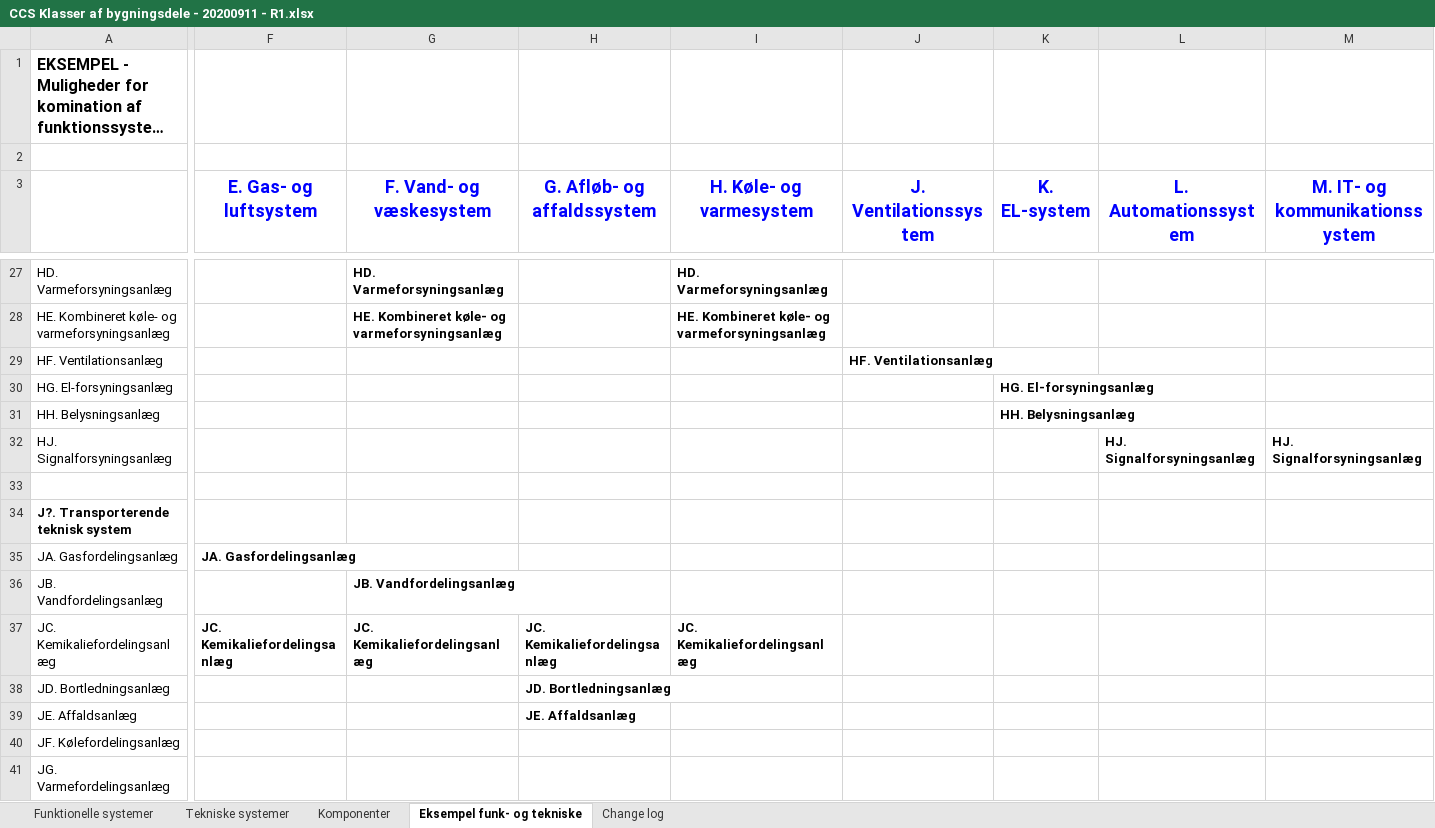
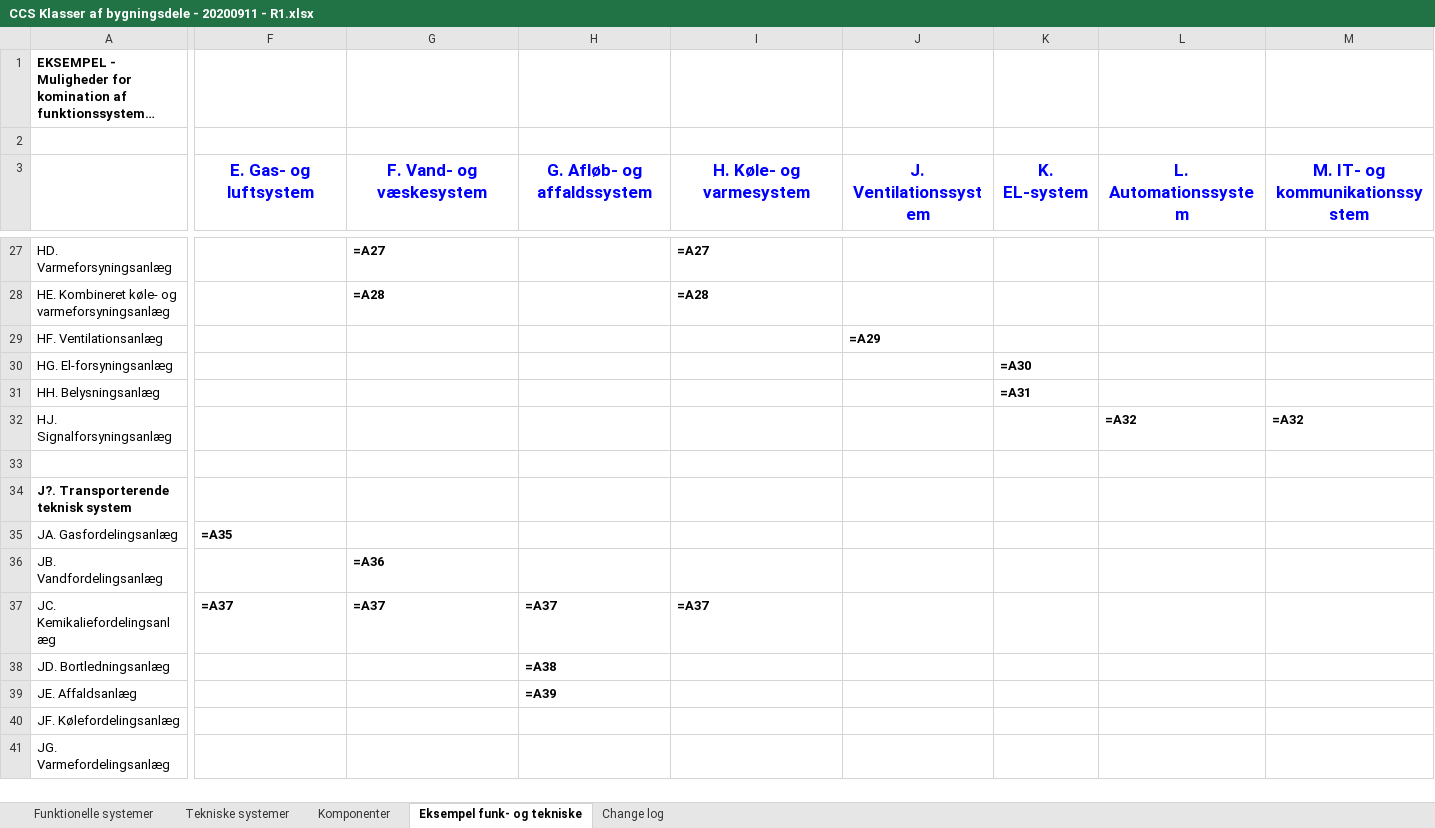
Before and after one commit to FMDatahub/DataDictionary, an Excel workbook: Enumerations/CCS/CCS Klasser af bygningsdele - 20200911 - R1.xlsx, sheet Eksempel funk- og tekniske, drawn as a sheet; only a part is shown, gaps mark what is left out; long unchanged cells end in …; values as stored, in another font and other column widths than the file's, no borders; formulas without a stored value are shown as written; the diff covers the shown part only; the diff names each change by its address in the sheet, - before the commit and + after, or states it on an @@ line.

```diff
--- a/Enumerations/CCS/CCS Klasser af bygningsdele - 20200911 - R1.xlsx (sheet Eksempel funk- og tekniske)
+++ b/Enumerations/CCS/CCS Klasser af bygningsdele - 20200911 - R1.xlsx (sheet Eksempel funk- og tekniske)
@@ A1 text size: smaller @@
@@ F3:M3 text size: smaller @@
-G27 (F. Vand- og væskesystem): HD. Varmeforsyningsanlæg
+G27 (F. Vand- og væskesystem): =A27
-I27 (H. Køle- og varmesystem): HD. Varmeforsyningsanlæg
+I27 (H. Køle- og varmesystem): =A27
-G28 (F. Vand- og væskesystem): HE. Kombineret køle- og varmeforsyningsanlæg
+G28 (F. Vand- og væskesystem): =A28
-I28 (H. Køle- og varmesystem): HE. Kombineret køle- og varmeforsyningsanlæg
+I28 (H. Køle- og varmesystem): =A28
-J29 (J. Ventilationssystem): HF. Ventilationsanlæg
+J29 (J. Ventilationssystem): =A29
-K30 (K. EL-system): HG. El-forsyningsanlæg
+K30 (K. EL-system): =A30
-K31 (K. EL-system): HH. Belysningsanlæg
+K31 (K. EL-system): =A31
-L32 (L. Automationssystem): HJ. Signalforsyningsanlæg
+L32 (L. Automationssystem): =A32
-M32 (M. IT- og kommunikationssystem): HJ. Signalforsyningsanlæg
+M32 (M. IT- og kommunikationssystem): =A32
-F35 (E. Gas- og luftsystem): JA. Gasfordelingsanlæg
+F35 (E. Gas- og luftsystem): =A35
-G36 (F. Vand- og væskesystem): JB. Vandfordelingsanlæg
+G36 (F. Vand- og væskesystem): =A36
-F37 (E. Gas- og luftsystem): JC. Kemikaliefordelingsanlæg
+F37 (E. Gas- og luftsystem): =A37
-G37 (F. Vand- og væskesystem): JC. Kemikaliefordelingsanlæg
+G37 (F. Vand- og væskesystem): =A37
-H37 (G. Afløb- og affaldssystem): JC. Kemikaliefordelingsanlæg
+H37 (G. Afløb- og affaldssystem): =A37
-I37 (H. Køle- og varmesystem): JC. Kemikaliefordelingsanlæg
+I37 (H. Køle- og varmesystem): =A37
-H38 (G. Afløb- og affaldssystem): JD. Bortledningsanlæg
+H38 (G. Afløb- og affaldssystem): =A38
-H39 (G. Afløb- og affaldssystem): JE. Affaldsanlæg
+H39 (G. Afløb- og affaldssystem): =A39
```
Also changed, not shown: 107 edited cells and cell formats elsewhere in this sheet, sheet Change log, sheet Funktionelle systemer, sheet Tekniske systemer, sheet Komponenter, 3 other files.
